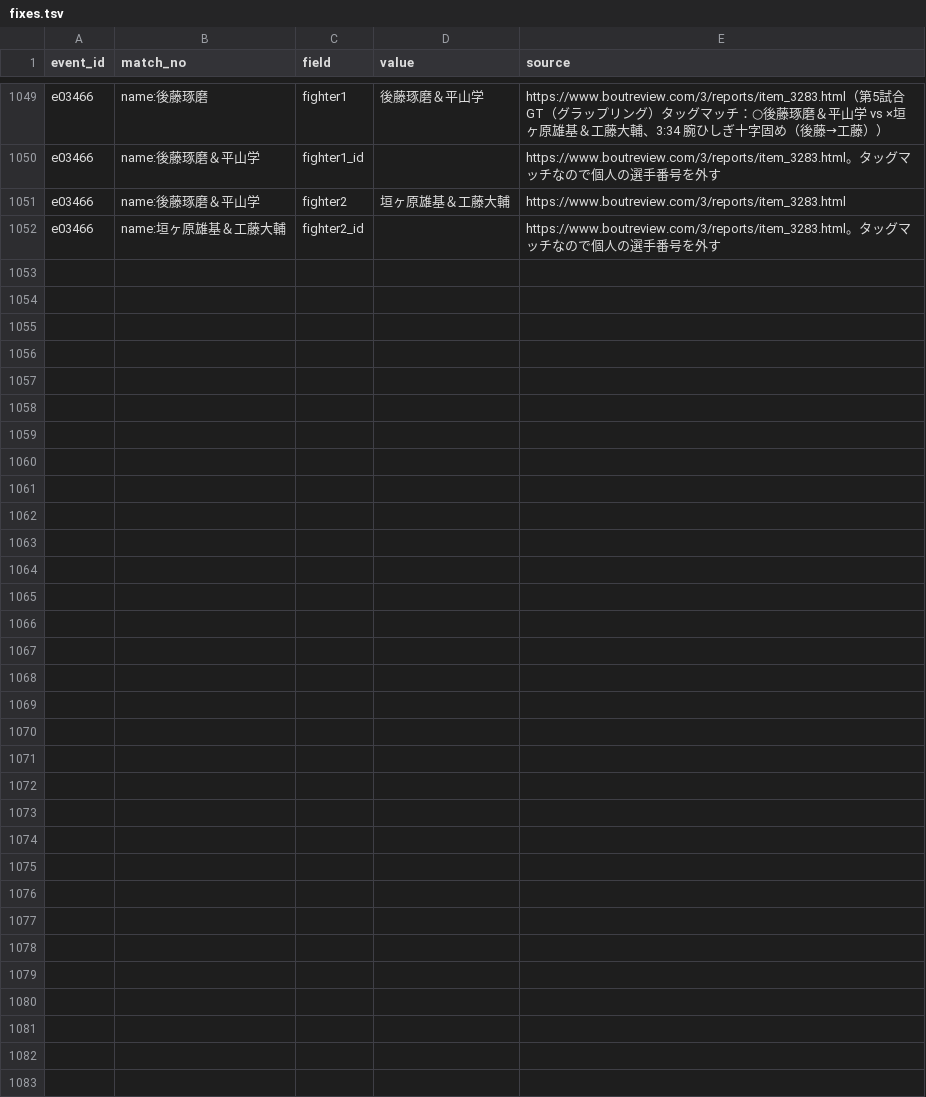
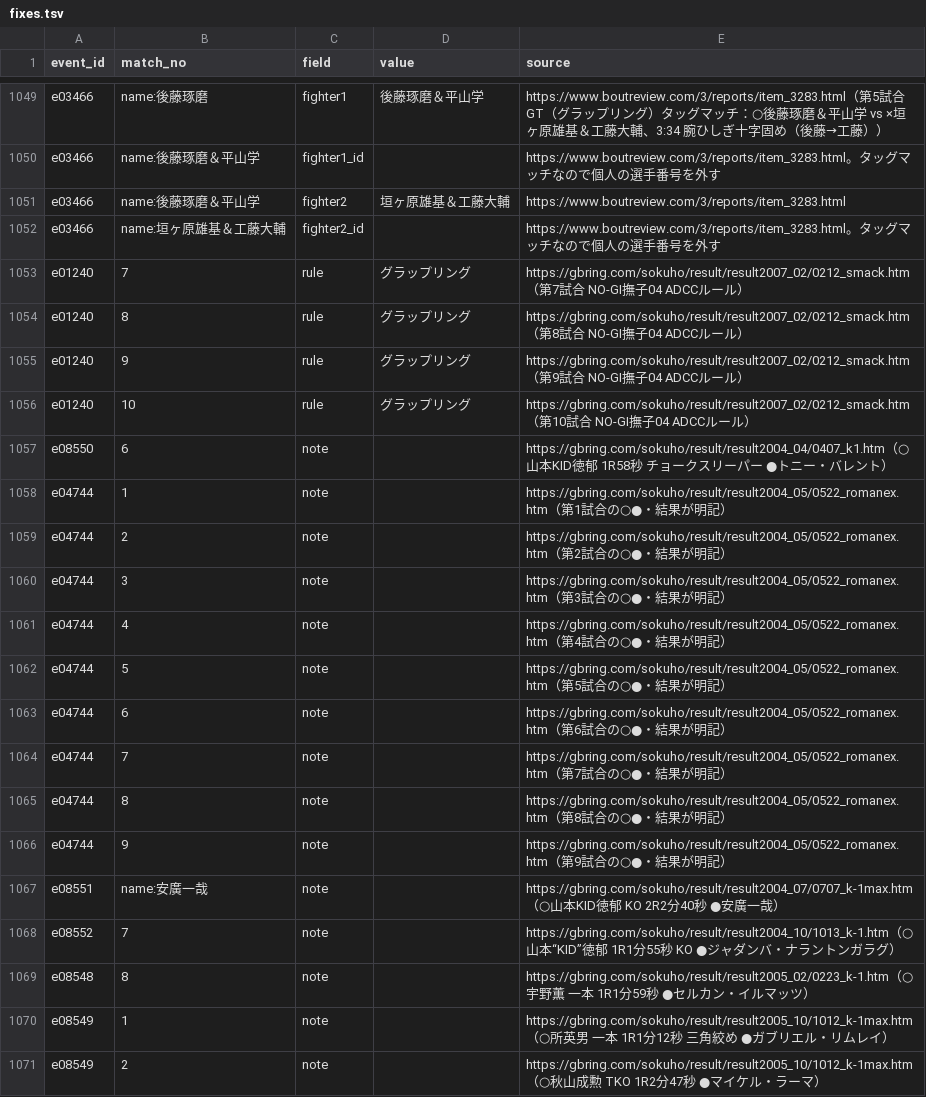
Before and after one commit to japan-mma-record/japan-mma-record.github.io, a TSV file: data/fixes.tsv, drawn as a sheet; only a part is shown, gaps mark what is left out; the diff covers the shown part only; the diff names each change by its address in the sheet, - before the commit and + after, or states it on an @@ line.

```diff
--- a/data/fixes.tsv
+++ b/data/fixes.tsv
+row 1053: e01240 | 7 | rule | グラップリング | https://gbring.com/sokuho/result/result2007_02/0212_smack.htm（第7試合 NO-GI撫子04 ADCCルール）
+row 1054: e01240 | 8 | rule | グラップリング | https://gbring.com/sokuho/result/result2007_02/0212_smack.htm（第8試合 NO-GI撫子04 ADCCルール）
+row 1055: e01240 | 9 | rule | グラップリング | https://gbring.com/sokuho/result/result2007_02/0212_smack.htm（第9試合 NO-GI撫子04 ADCCルール）
+row 1056: e01240 | 10 | rule | グラップリング | https://gbring.com/sokuho/result/result2007_02/0212_smack.htm（第10試合 NO-GI撫子04 ADCCルール）
+row 1057: e08550 | 6 | note |  | https://gbring.com/sokuho/result/result2004_04/0407_k1.htm（○山本KID徳郁 1R58秒 チョークスリーパー ●トニー・バレント）
+row 1058: e04744 | 1 | note |  | https://gbring.com/sokuho/result/result2004_05/0522_romanex.htm（第1試合の○●・結果が明記）
+row 1059: e04744 | 2 | note |  | https://gbring.com/sokuho/result/result2004_05/0522_romanex.htm（第2試合の○●・結果が明記）
+row 1060: e04744 | 3 | note |  | https://gbring.com/sokuho/result/result2004_05/0522_romanex.htm（第3試合の○●・結果が明記）
+row 1061: e04744 | 4 | note |  | https://gbring.com/sokuho/result/result2004_05/0522_romanex.htm（第4試合の○●・結果が明記）
+row 1062: e04744 | 5 | note |  | https://gbring.com/sokuho/result/result2004_05/0522_romanex.htm（第5試合の○●・結果が明記）
+row 1063: e04744 | 6 | note |  | https://gbring.com/sokuho/result/result2004_05/0522_romanex.htm（第6試合の○●・結果が明記）
+row 1064: e04744 | 7 | note |  | https://gbring.com/sokuho/result/result2004_05/0522_romanex.htm（第7試合の○●・結果が明記）
+row 1065: e04744 | 8 | note |  | https://gbring.com/sokuho/result/result2004_05/0522_romanex.htm（第8試合の○●・結果が明記）
+row 1066: e04744 | 9 | note |  | https://gbring.com/sokuho/result/result2004_05/0522_romanex.htm（第9試合の○●・結果が明記）
+row 1067: e08551 | name:安廣一哉 | note |  | https://gbring.com/sokuho/result/result2004_07/0707_k-1max.htm（○山本KID徳郁 KO 2R2分40秒 ●安廣一哉）
+row 1068: e08552 | 7 | note |  | https://gbring.com/sokuho/result/result2004_10/1013_k-1.htm（○山本“KID”徳郁 1R1分55秒 KO ●ジャダンバ・ナラントンガラグ）
+row 1069: e08548 | 8 | note |  | https://gbring.com/sokuho/result/result2005_02/0223_k-1.htm（○宇野薫 一本 1R1分59秒 ●セルカン・イルマッツ）
+row 1070: e08549 | 1 | note |  | https://gbring.com/sokuho/result/result2005_10/1012_k-1max.htm（○所英男 一本 1R1分12秒 三角絞め ●ガブリエル・リムレイ）
+row 1071: e08549 | 2 | note |  | https://gbring.com/sokuho/result/result2005_10/1012_k-1max.htm（○秋山成勲 TKO 1R2分47秒 ●マイケル・ラーマ）
```
Also changed, not shown: 17 added rows elsewhere in this file, data/exclude.tsv.
